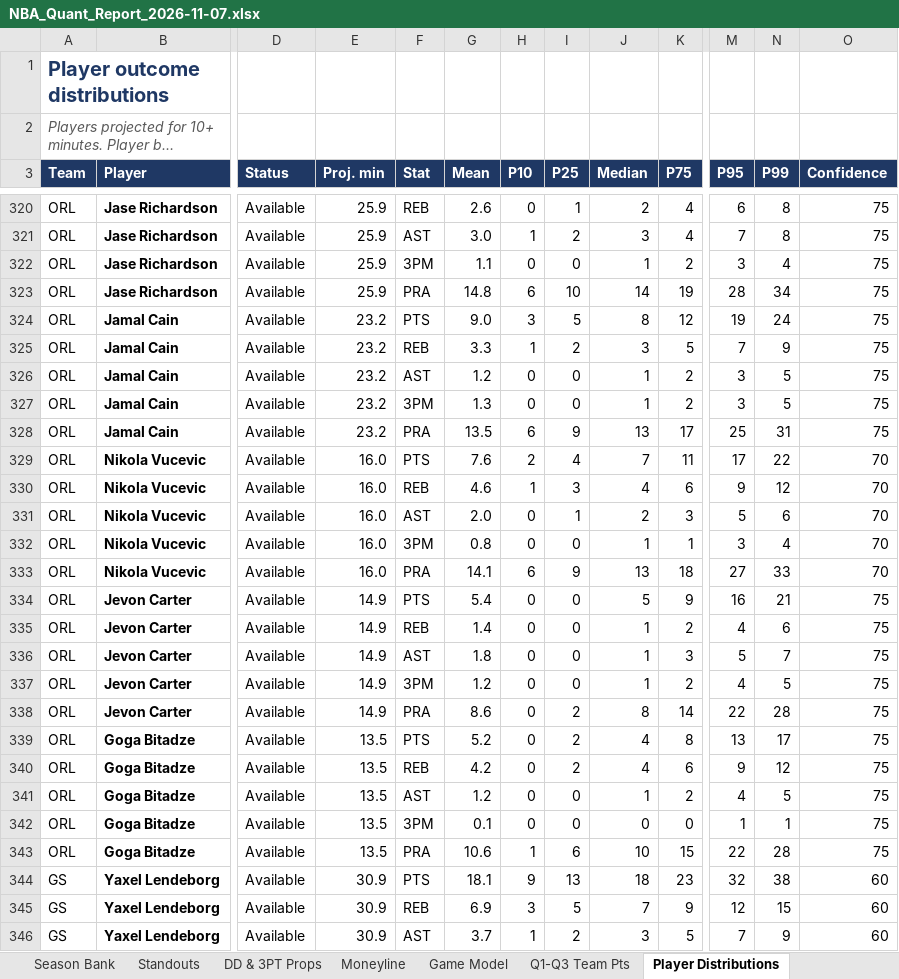
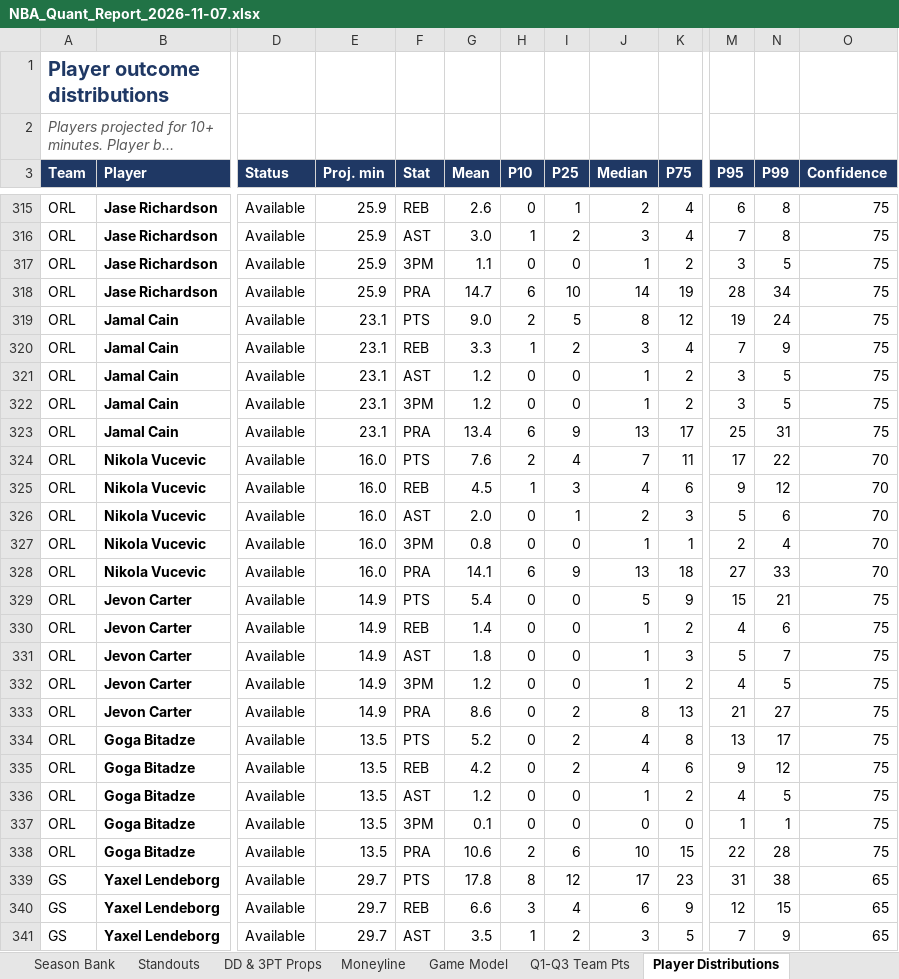
Before and after one commit to HeyShawtty/nba-quant-desk, an Excel workbook: reports/NBA_Quant_Report_2026-11-07.xlsx, sheet Player Distributions, drawn as a sheet; only a part is shown, gaps mark what is left out; long unchanged cells end in …; values as stored, in another font and other column widths than the file's, no borders; addresses are those after the commit; the diff covers the shown part only; the diff names each change by its address in the sheet, - before the commit and + after, or states it on an @@ line.

```diff
--- a/reports/NBA_Quant_Report_2026-11-07.xlsx (sheet Player Distributions)
+++ b/reports/NBA_Quant_Report_2026-11-07.xlsx (sheet Player Distributions)
-N317 (P99): 4
+N317 (P99): 5
-G318 (Mean): 14.8
+G318 (Mean): 14.7
-E319:E323 (Proj. min): 23.2
+E319:E323 (Proj. min): 23.1
-H319 (P10): 3
+H319 (P10): 2
-K320 (P75): 5
+K320 (P75): 4
-G322 (Mean): 1.3
+G322 (Mean): 1.2
-G323 (Mean): 13.5
+G323 (Mean): 13.4
-G325 (Mean): 4.6
+G325 (Mean): 4.5
-M327 (P95): 3
+M327 (P95): 2
-M329 (P95): 16
+M329 (P95): 15
-K333 (P75): 14
+K333 (P75): 13
-M333 (P95): 22
+M333 (P95): 21
-N333 (P99): 28
+N333 (P99): 27
-H338 (P10): 1
+H338 (P10): 2
-E339:E341 (Proj. min): 30.9
+E339:E341 (Proj. min): 29.7
-G339 (Mean): 18.1
+G339 (Mean): 17.8
-H339 (P10): 9
+H339 (P10): 8
-I339 (P25): 13
+I339 (P25): 12
-J339 (Median): 18
+J339 (Median): 17
-M339 (P95): 32
+M339 (P95): 31
-O339:O341 (Confidence): 60
+O339:O341 (Confidence): 65
-G340 (Mean): 6.9
+G340 (Mean): 6.6
-I340 (P25): 5
+I340 (P25): 4
-J340 (Median): 7
+J340 (Median): 6
-G341 (Mean): 3.7
+G341 (Mean): 3.5
```
Also changed, not shown: 26 added rows, 31 removed rows and 873 edited cells elsewhere in this sheet, sheet Player Thresholds, sheet Rotations & Breakouts, sheet Box Scores, sheet Standouts, sheet SGP & Boost, sheet DD & 3PT Props, 10 more sheets, formulas that keep their value, reports/Data_Bank_2026-27.xlsx, 7 other files.
